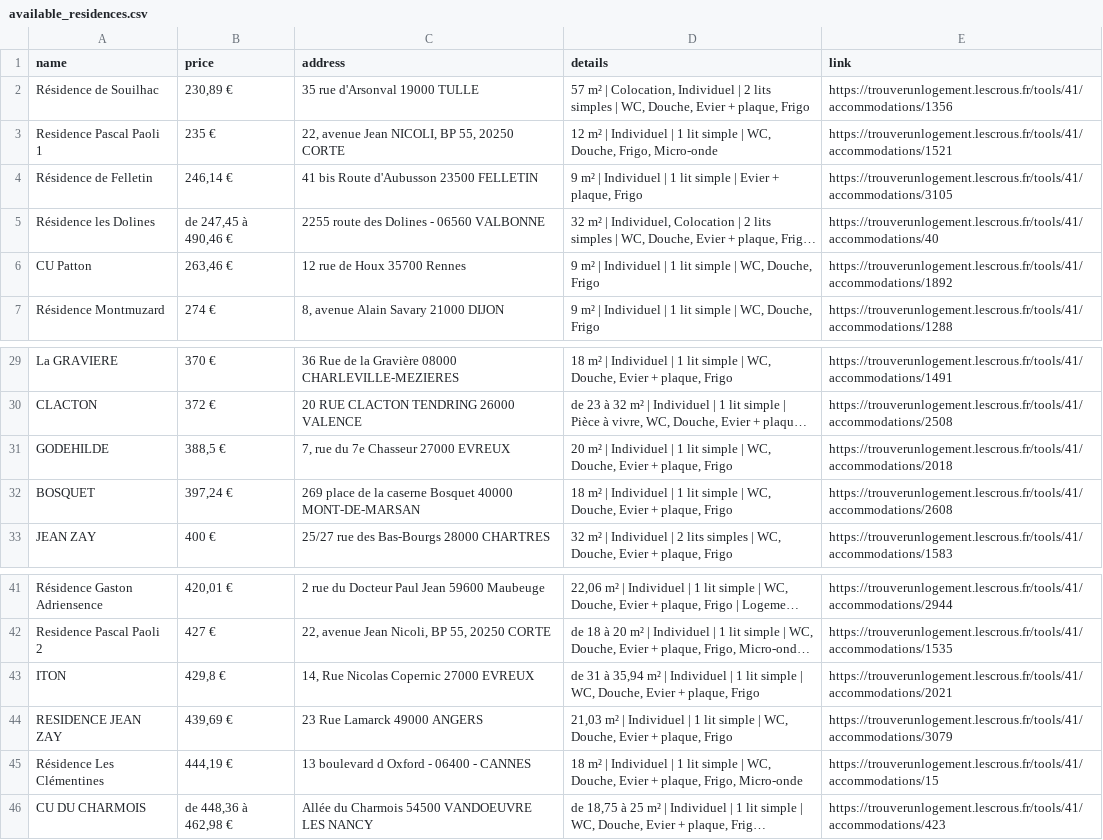
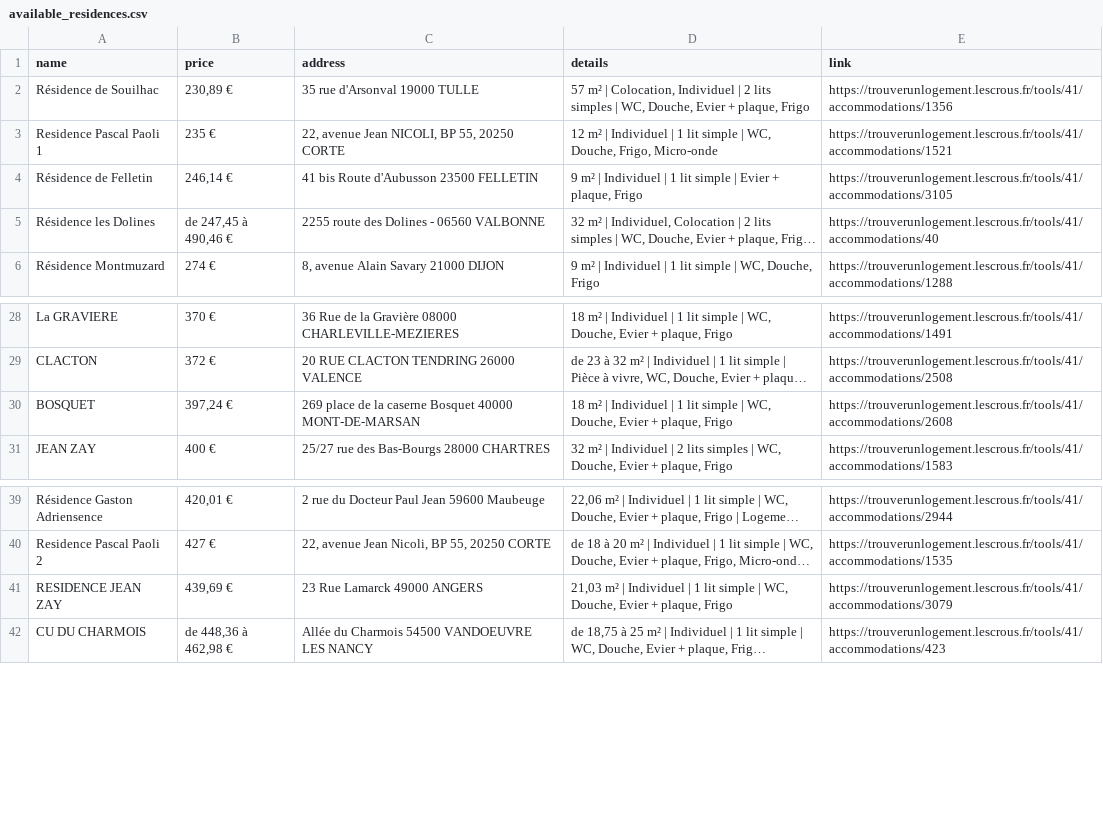
Before and after one commit to jabrane-me/crous-bot-notifier, a CSV file: available_residences.csv, drawn as a sheet; only a part is shown, gaps mark what is left out; long unchanged cells end in …; the diff names each change by its address in the sheet, - before the commit and + after, or states it on an @@ line.

```diff
--- a/available_residences.csv
+++ b/available_residences.csv
-row 6: CU Patton | 263,46 € | 12 rue de Houx 35700 Rennes | 9 m² | Individuel | 1 lit simple | WC, Douche, Frigo | https://trouverunlogement.lescrous.fr/tools/41/accommodations/1892
-row 31: GODEHILDE | 388,5 € | 7, rue du 7e Chasseur 27000 EVREUX | 20 m² | Individuel | 1 lit simple | WC, Douche, Evier + plaque, Frigo | https://trouverunlogement.lescrous.fr/tools/41/accommodations/2018
-row 43: ITON | 429,8 € | 14, Rue Nicolas Copernic 27000 EVREUX | de 31 à 35,94 m² | Individuel | 1 lit simple | WC, Douche, Evier + plaque, Frigo | https://trouverunlogement.lescrous.fr/tools/41/accommodations/2021
-row 45: Résidence Les Clémentines | 444,19 € | 13 boulevard d Oxford - 06400 - CANNES | 18 m² | Individuel | 1 lit simple | WC, Douche, Evier + plaque, Frigo, Micro-onde | https://trouverunlogement.lescrous.fr/tools/41/accommodations/15
```
